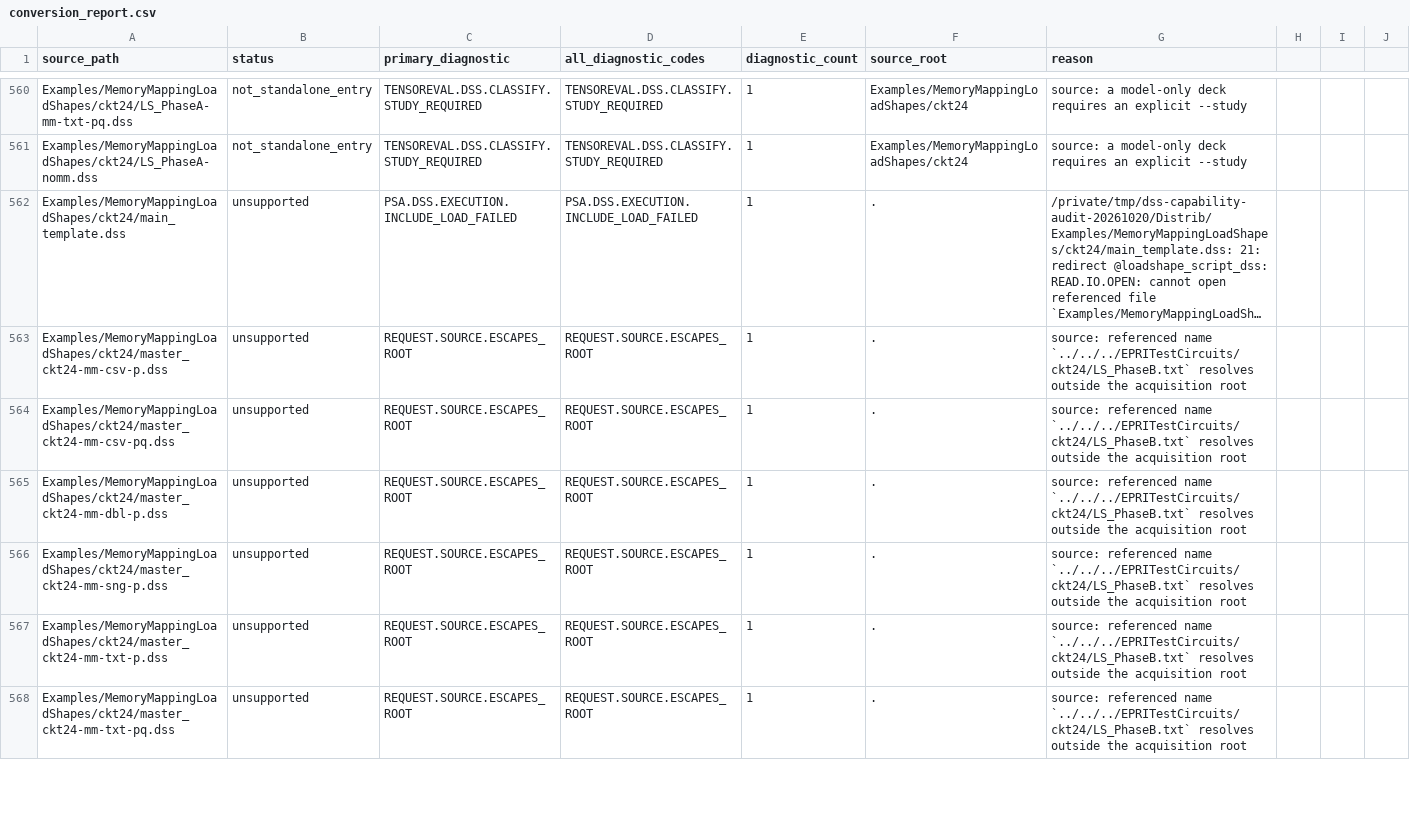
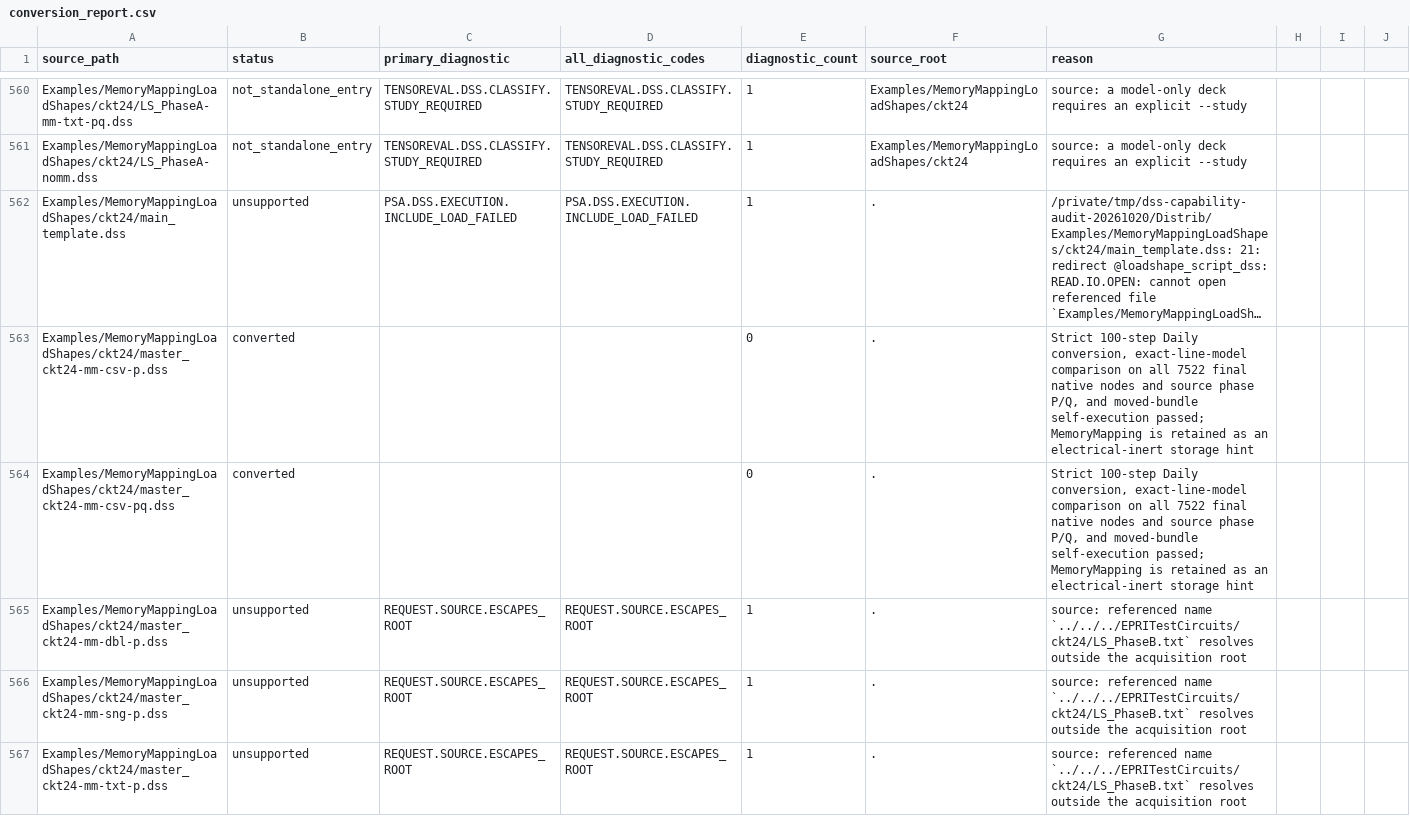
Before and after one commit to shufengdong/sparrowzz, a CSV file: dss/rssbundle/conversion_report.csv, drawn as a sheet; only a part is shown, gaps mark what is left out; the shorter side is filled out with more unchanged rows; long unchanged cells end in …; the diff covers the shown part only; the diff names each change by its address in the sheet, - before the commit and + after, or states it on an @@ line.

```diff
--- a/dss/rssbundle/conversion_report.csv
+++ b/dss/rssbundle/conversion_report.csv
-B563:B564 (status): unsupported
+B563:B564 (status): converted
-C563:C564 (primary_diagnostic): REQUEST.SOURCE.ESCAPES_ROOT
+C563:C564 (primary_diagnostic): (empty)
-D563:D564 (all_diagnostic_codes): REQUEST.SOURCE.ESCAPES_ROOT
+D563:D564 (all_diagnostic_codes): (empty)
-E563:E564 (diagnostic_count): 1
+E563:E564 (diagnostic_count): 0
-G563:G564 (reason): source: referenced name `../../../EPRITestCircuits/ckt24/LS_PhaseB.txt` resolves outside the acquisition root
+G563:G564 (reason): Strict 100-step Daily conversion, exact-line-model comparison on all 7522 final native nodes and source phase P/Q, and moved-bundle self-execution passed; MemoryMapping is retained as an electrical-inert storage hint
```
Also changed, not shown: 15 edited cells elsewhere in this file, dss/rssbundle/numerical_comparison.csv, 6 other files.
